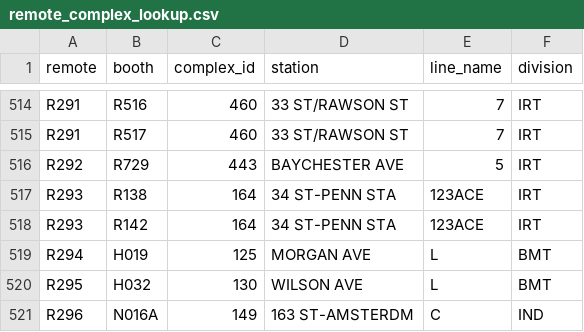
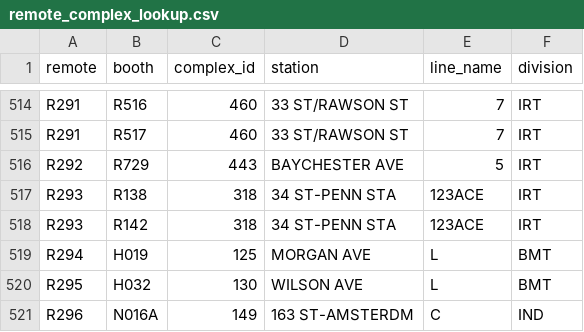
Before and after one commit to qri-io/data-stories-scripts, a CSV file: nyc-turnstile-counts/lookup/remote_complex_lookup.csv, drawn as a sheet; only a part is shown, gaps mark what is left out.

Commit message:
Fix: Mapping of 34 St–Penn Sta

```diff
--- a/nyc-turnstile-counts/lookup/remote_complex_lookup.csv
+++ b/nyc-turnstile-counts/lookup/remote_complex_lookup.csv
@@ -516,4 +516,4 @@ R291,R517,460,33 ST/RAWSON ST,7,IRT
 R292,R729,443,BAYCHESTER AVE,5,IRT
-R293,R138,164,34 ST-PENN STA,123ACE,IRT
-R293,R142,164,34 ST-PENN STA,123ACE,IRT
+R293,R138,318,34 ST-PENN STA,123ACE,IRT
+R293,R142,318,34 ST-PENN STA,123ACE,IRT
 R294,H019,125,MORGAN AVE,L,BMT
```
